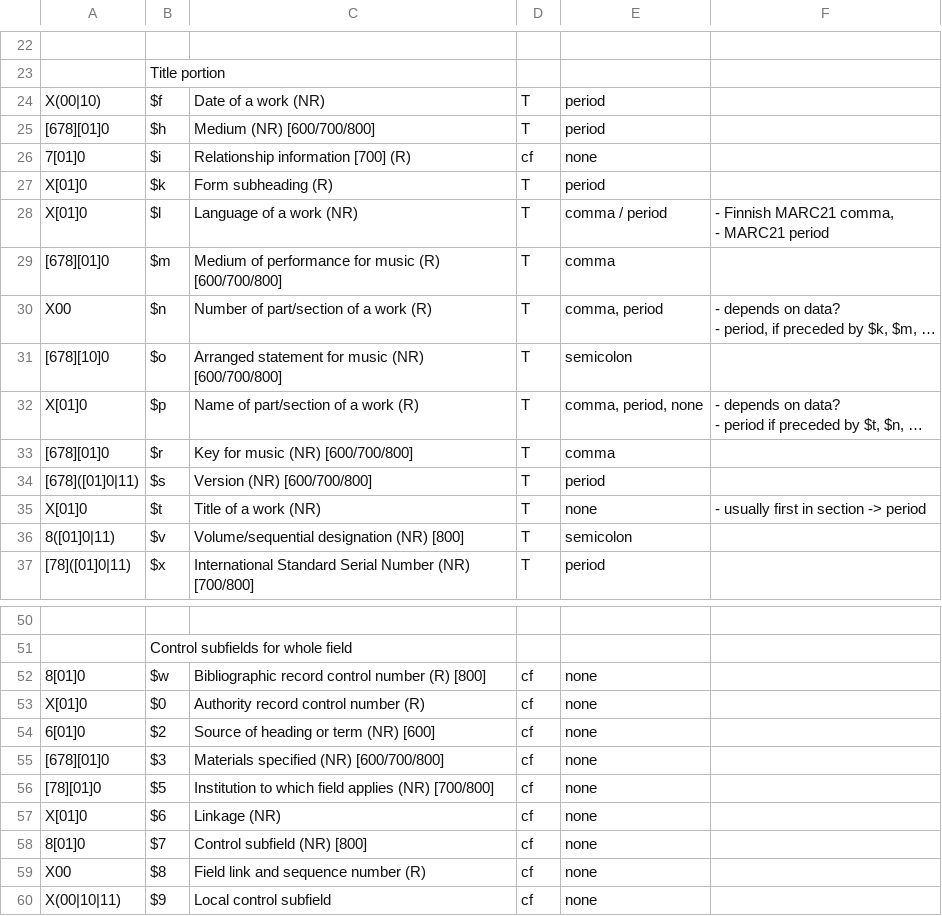
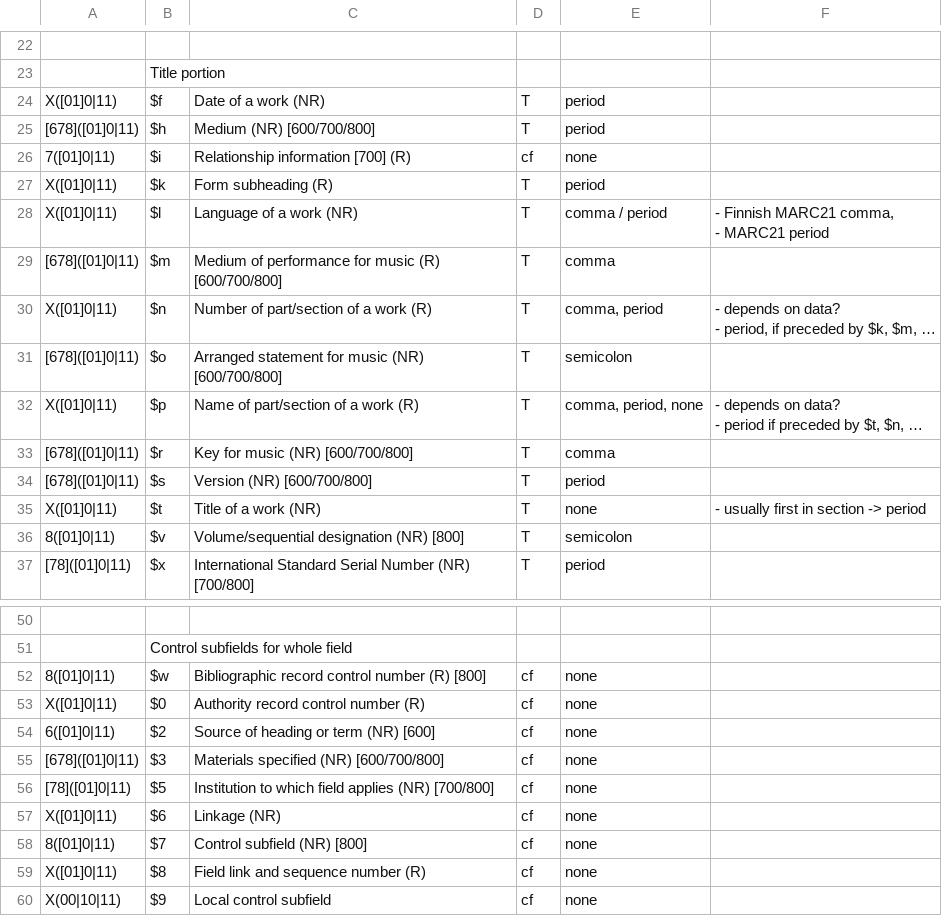
Before and after one commit to NatLibFi/aleph-record-caretaker, a CSV file: lib/bib-punctuation.csv, drawn as a sheet; only a part is shown, gaps mark what is left out; long unchanged cells end in …; the diff names each change by its address in the sheet, - before the commit and + after, or states it on an @@ line.

Commit message:
Added X11 to several rules

```diff
--- a/lib/bib-punctuation.csv
+++ b/lib/bib-punctuation.csv
-A24: X(00|10)
+A24: X([01]0|11)
-A25: [678][01]0
+A25: [678]([01]0|11)
-A26: 7[01]0
+A26: 7([01]0|11)
-A27:A28: X[01]0
+A27:A28: X([01]0|11)
-A29: [678][01]0
+A29: [678]([01]0|11)
-A30: X00
+A30: X([01]0|11)
-A31: [678][10]0
+A31: [678]([01]0|11)
-A32: X[01]0
+A32: X([01]0|11)
-A33: [678][01]0
+A33: [678]([01]0|11)
-A35: X[01]0
+A35: X([01]0|11)
-A52: 8[01]0
+A52: 8([01]0|11)
-A53: X[01]0
+A53: X([01]0|11)
-A54: 6[01]0
+A54: 6([01]0|11)
-A55: [678][01]0
+A55: [678]([01]0|11)
-A56: [78][01]0
+A56: [78]([01]0|11)
-A57: X[01]0
+A57: X([01]0|11)
-A58: 8[01]0
+A58: 8([01]0|11)
-A59: X00
+A59: X([01]0|11)
```
